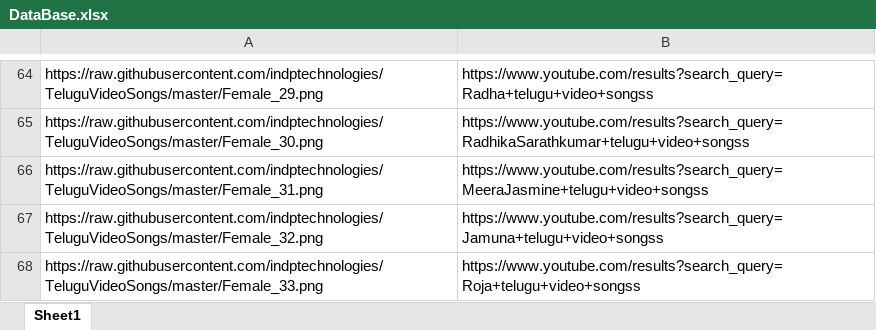
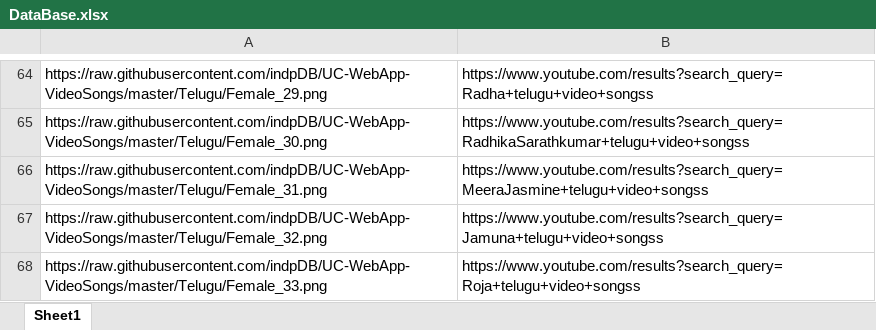
Before and after one commit to indpDB/UC-WebApp-VideoSongs, an Excel workbook: Telugu/DataBase.xlsx, sheet Sheet1, drawn as a sheet; only a part is shown, gaps mark what is left out; values as stored, in another font and other column widths than the file's, no borders; the diff covers the shown part only; the diff names each change by its address in the sheet, - before the commit and + after, or states it on an @@ line.

```diff
--- a/Telugu/DataBase.xlsx (sheet Sheet1)
+++ b/Telugu/DataBase.xlsx (sheet Sheet1)
-A64: https://raw.githubusercontent.com/indptechnologies/TeluguVideoSongs/master/Female_29.png
+A64: https://raw.githubusercontent.com/indpDB/UC-WebApp-VideoSongs/master/Telugu/Female_29.png
-A65: https://raw.githubusercontent.com/indptechnologies/TeluguVideoSongs/master/Female_30.png
+A65: https://raw.githubusercontent.com/indpDB/UC-WebApp-VideoSongs/master/Telugu/Female_30.png
-A66: https://raw.githubusercontent.com/indptechnologies/TeluguVideoSongs/master/Female_31.png
+A66: https://raw.githubusercontent.com/indpDB/UC-WebApp-VideoSongs/master/Telugu/Female_31.png
-A67: https://raw.githubusercontent.com/indptechnologies/TeluguVideoSongs/master/Female_32.png
+A67: https://raw.githubusercontent.com/indpDB/UC-WebApp-VideoSongs/master/Telugu/Female_32.png
-A68: https://raw.githubusercontent.com/indptechnologies/TeluguVideoSongs/master/Female_33.png
+A68: https://raw.githubusercontent.com/indpDB/UC-WebApp-VideoSongs/master/Telugu/Female_33.png
```
Also changed, not shown: 28 edited cells elsewhere in this sheet, 3 other files.
